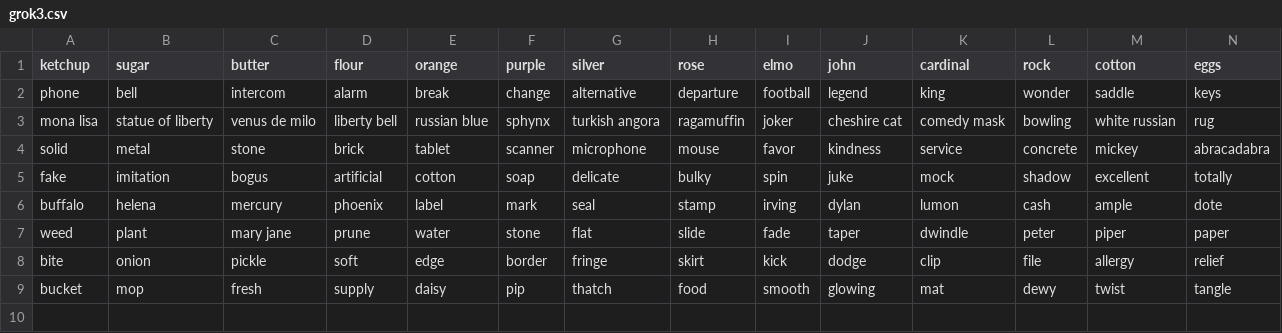
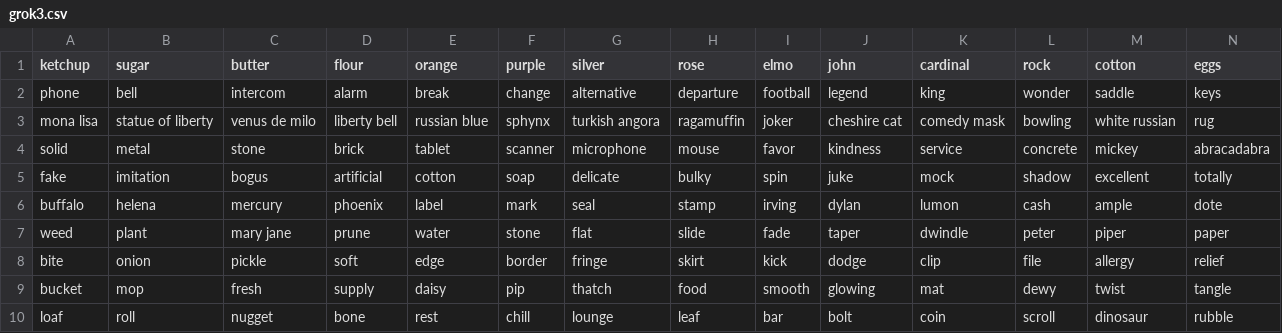
Before and after one commit to andreis/connections, a CSV file: llm-comparison/grok3.csv, drawn as a sheet; only a part is shown; rows hold the shown columns only; the diff names each change by its address in the sheet, - before the commit and + after, or states it on an @@ line.

```diff
--- a/llm-comparison/grok3.csv
+++ b/llm-comparison/grok3.csv
+row 10: loaf | roll | nugget | bone | rest | chill | lounge | leaf | bar | bolt | coin | scroll | dinosaur | rubble
```
Also changed, not shown: llm-comparison/chatgpt-reason.csv, llm-comparison/chatgpt.csv, 13 other files.
